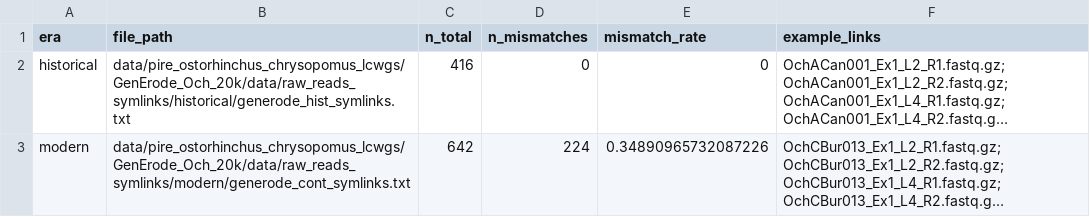
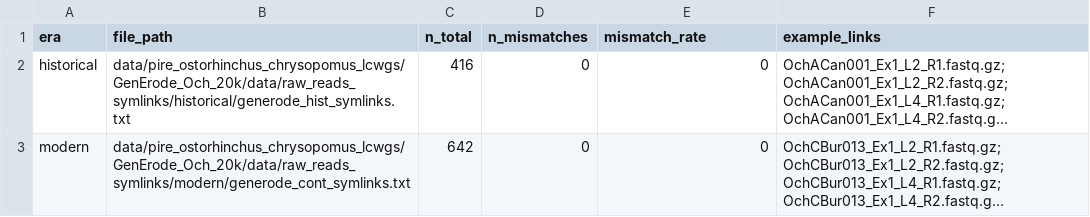
Before and after one commit to philippinespire/pire_ostorhinchus_chrysopomus_lcwgs_cross-contam, a CSV file: output/generode_symlink_summary.csv, drawn as a sheet; long unchanged cells end in …; the diff names each change by its address in the sheet, - before the commit and + after, or states it on an @@ line.

```diff
--- a/output/generode_symlink_summary.csv
+++ b/output/generode_symlink_summary.csv
-D3 (n_mismatches): 224
+D3 (n_mismatches): 0
-E3 (mismatch_rate): 0.34890965732087226
+E3 (mismatch_rate): 0
```
Also changed, not shown: 3 other files.
